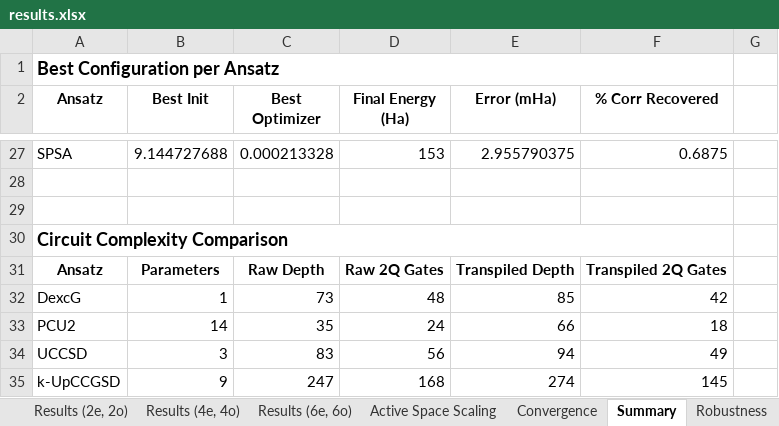
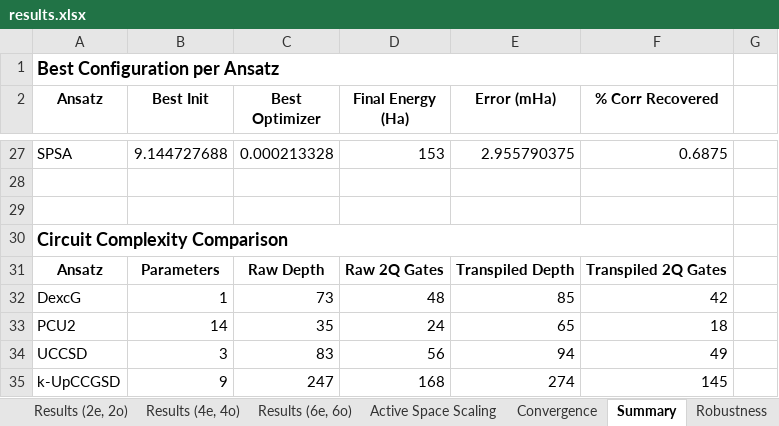
Before and after one commit to silverelloy665/VQE_QuantumDots, an Excel workbook: results.xlsx, sheet Summary, drawn as a sheet; only a part is shown, gaps mark what is left out; values as stored, in another font and other column widths than the file's, no borders; charts and pictures not drawn; the diff names each change by its address in the sheet, - before the commit and + after, or states it on an @@ line.

Commit message:
bug fx in represented values

```diff
--- a/results.xlsx (sheet Summary)
+++ b/results.xlsx (sheet Summary)
-E33 (Error (mHa)): 66
+E33 (Error (mHa)): 65
```
Also changed, not shown: sheet Config, charts or pictures.
